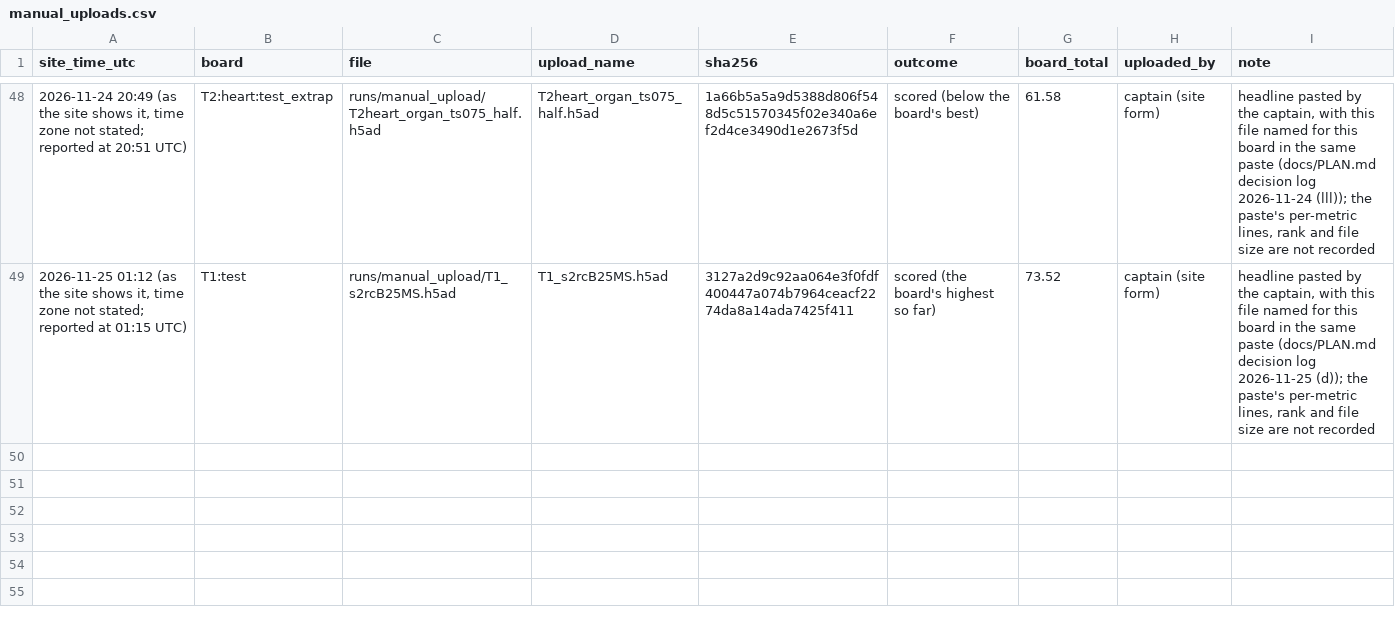
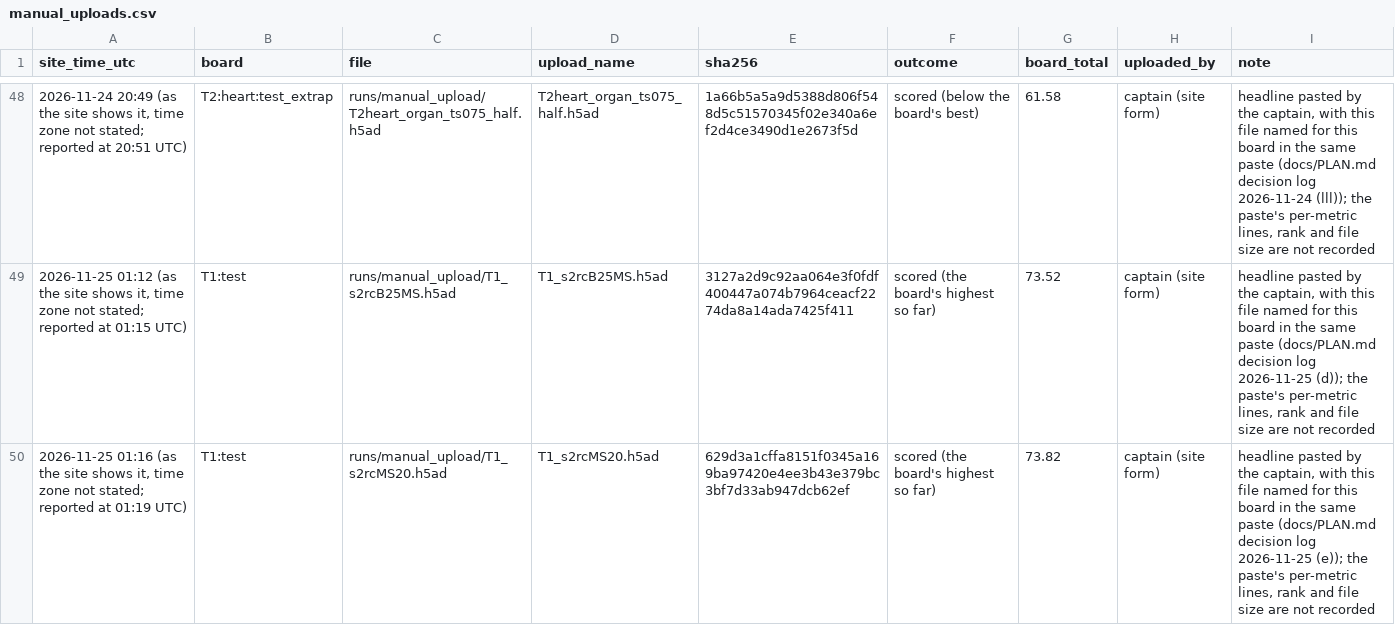
Before and after one commit to Vijayavallabh/virtual-embryo-challenge, a CSV file: results/manual_uploads.csv, drawn as a sheet; only a part is shown, gaps mark what is left out.

Commit message:
One more headline of 2026-11-25 recorded (headline only); rules applied

```diff
--- a/results/manual_uploads.csv
+++ b/results/manual_uploads.csv
@@ -49 +49,2 @@ site_time_utc,board,file,upload_name,sha256,outcome,board_total,uploaded_by,note
 "2026-11-25 01:12 (as the site shows it, time zone not stated; reported at 01:15 UTC)",T1:test,runs/manual_upload/T1_s2rcB25MS.h5ad,T1_s2rcB25MS.h5ad,3127a2d9c92aa064e3f0fdf400447a074b7964ceacf2274da8a14ada7425f411,scored (the board's highest so far),73.52,captain (site form),"headline pasted by the captain, with this file named for this board in the same paste (docs/PLAN.md decision log 2026-11-25 (d)); the paste's per-metric lines, rank and file size are not recorded"
+"2026-11-25 01:16 (as the site shows it, time zone not stated; reported at 01:19 UTC)",T1:test,runs/manual_upload/T1_s2rcMS20.h5ad,T1_s2rcMS20.h5ad,629d3a1cffa8151f0345a169ba97420e4ee3b43e379bc3bf7d33ab947dcb62ef,scored (the board's highest so far),73.82,captain (site form),"headline pasted by the captain, with this file named for this board in the same paste (docs/PLAN.md decision log 2026-11-25 (e)); the paste's per-metric lines, rank and file size are not recorded"
```
Also changed, not shown: 2 other files.
